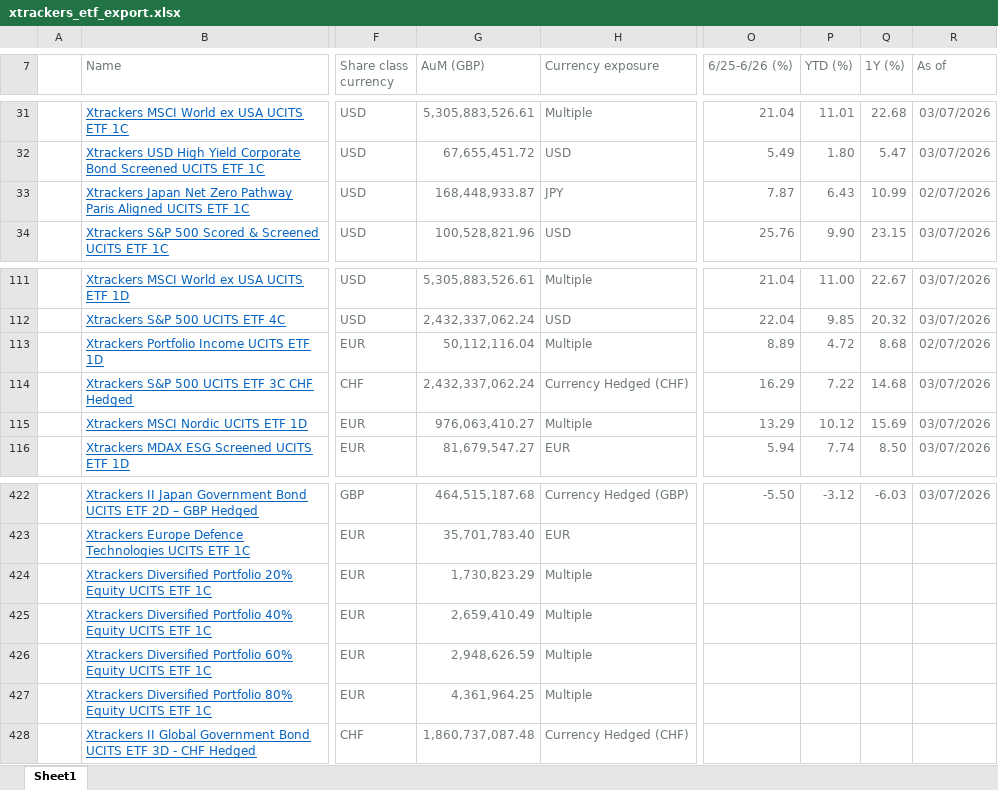
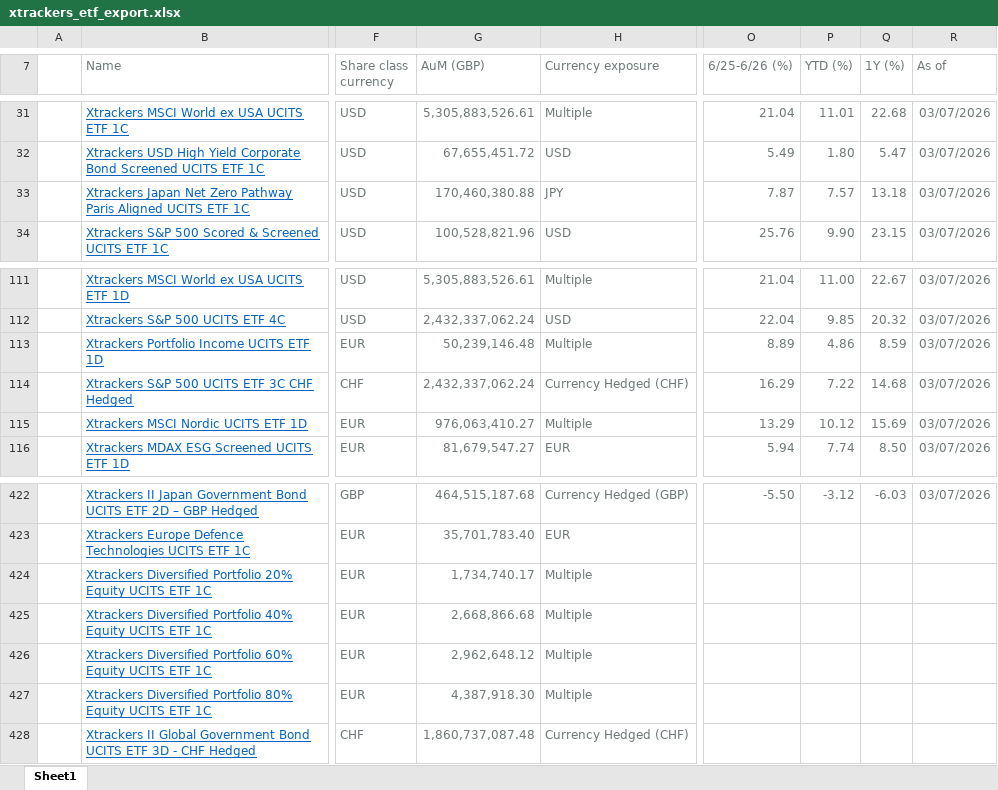
Before and after one commit to bochrakaroui/advisors-scraper, an Excel workbook: providers/xtrackers/2026-07-06/xtrackers_etf_export.xlsx, sheet Sheet1, drawn as a sheet; only a part is shown, gaps mark what is left out; values as stored, in another font and other column widths than the file's, no borders; charts and pictures and table styles not drawn; the diff names each change by its address in the sheet, - before the commit and + after, or states it on an @@ line.

Commit message:
Update ETF provider exports and extractor fixes

```diff
--- a/providers/xtrackers/2026-07-06/xtrackers_etf_export.xlsx (sheet Sheet1)
+++ b/providers/xtrackers/2026-07-06/xtrackers_etf_export.xlsx (sheet Sheet1)
-G33 (AuM (GBP)): 168,448,933.87
+G33 (AuM (GBP)): 170,460,380.88
-P33 (YTD (%)): 6.43
+P33 (YTD (%)): 7.57
-Q33 (1Y (%)): 10.99
+Q33 (1Y (%)): 13.18
-R33 (As of): 02/07/2026
+R33 (As of): 03/07/2026
-G113 (AuM (GBP)): 50,112,116.04
+G113 (AuM (GBP)): 50,239,146.48
-P113 (YTD (%)): 4.72
+P113 (YTD (%)): 4.86
-Q113 (1Y (%)): 8.68
+Q113 (1Y (%)): 8.59
-R113 (As of): 02/07/2026
+R113 (As of): 03/07/2026
-G424 (AuM (GBP)): 1,730,823.29
+G424 (AuM (GBP)): 1,734,740.17
-G425 (AuM (GBP)): 2,659,410.49
+G425 (AuM (GBP)): 2,668,866.68
-G426 (AuM (GBP)): 2,948,626.59
+G426 (AuM (GBP)): 2,962,648.12
-G427 (AuM (GBP)): 4,361,964.25
+G427 (AuM (GBP)): 4,387,918.30
```
Also changed, not shown: providers/ARK_Investment_Management/2026-07-06/ark_etfs_2026-07-06.xlsx, providers/KraneShares/2026-07-06/kraneshares_ucits_export.xlsx, 51 other files.
